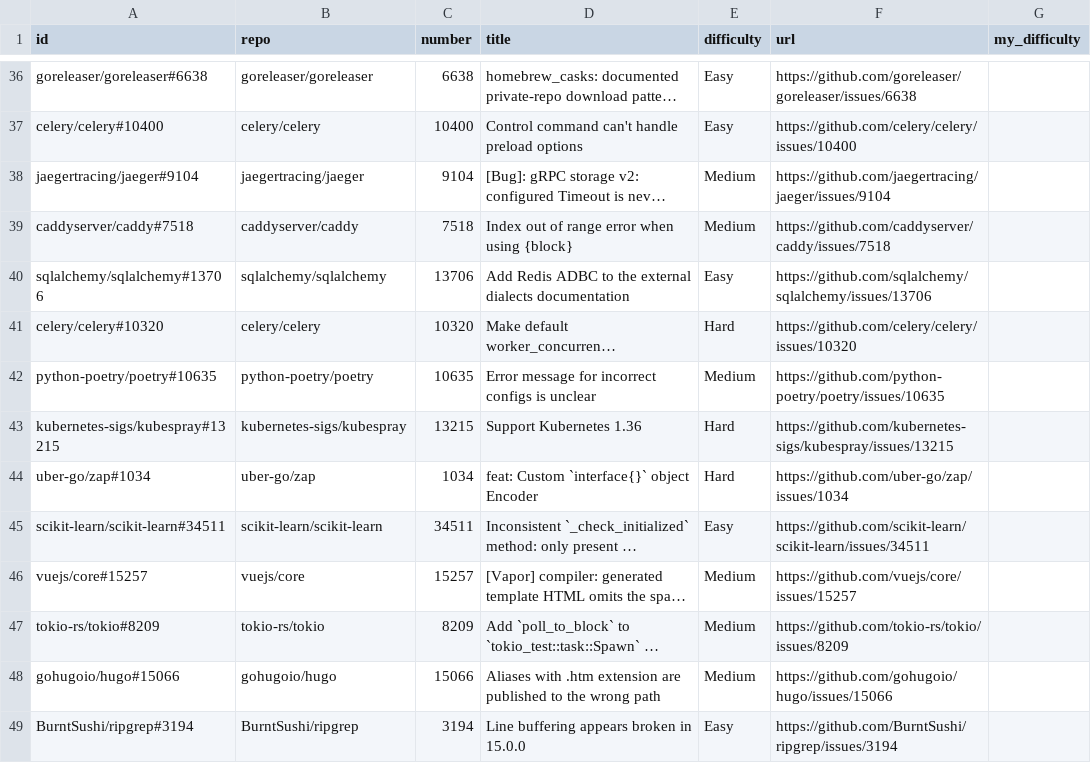
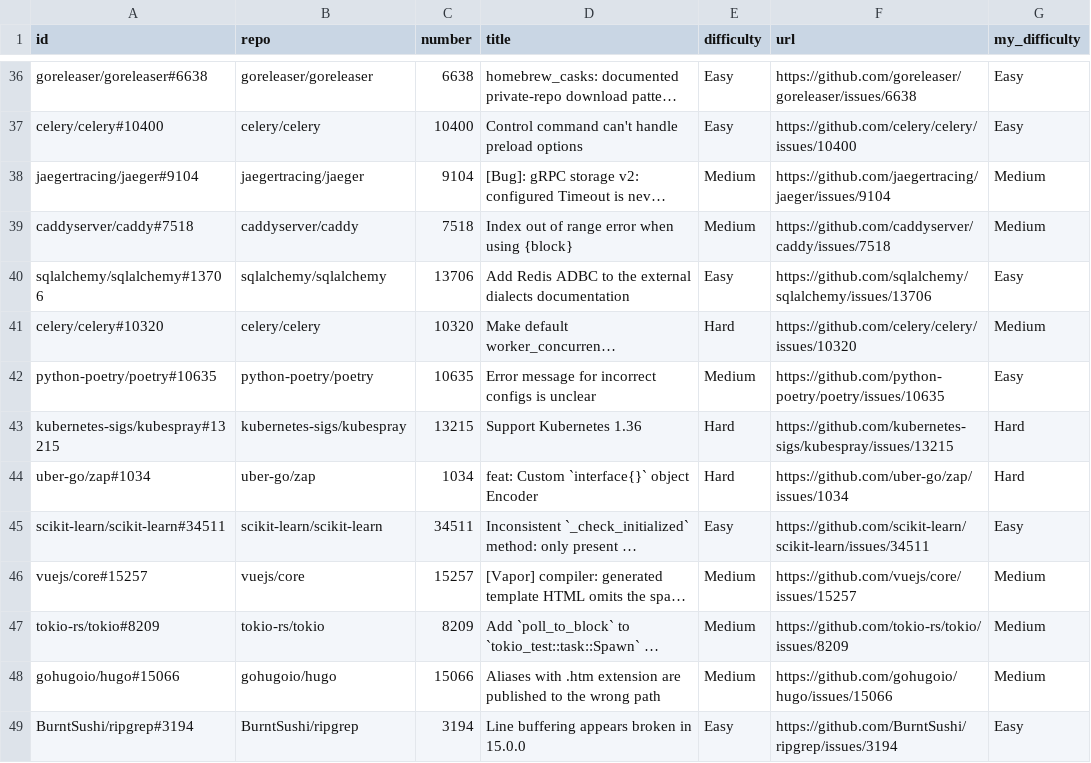
Before and after one commit to luvruv/IssueScout, a CSV file: data/processed/manual_label_sample.csv, drawn as a sheet; only a part is shown, gaps mark what is left out; long unchanged cells end in …; the diff covers the shown part only; the diff names each change by its address in the sheet, - before the commit and + after, or states it on an @@ line.

```diff
--- a/data/processed/manual_label_sample.csv
+++ b/data/processed/manual_label_sample.csv
-G36:G37 (my_difficulty): (empty)
+G36:G37 (my_difficulty): Easy
-G38:G39 (my_difficulty): (empty)
+G38:G39 (my_difficulty): Medium
-G40 (my_difficulty): (empty)
+G40 (my_difficulty): Easy
-G41 (my_difficulty): (empty)
+G41 (my_difficulty): Medium
-G42 (my_difficulty): (empty)
+G42 (my_difficulty): Easy
-G43:G44 (my_difficulty): (empty)
+G43:G44 (my_difficulty): Hard
-G45 (my_difficulty): (empty)
+G45 (my_difficulty): Easy
-G46:G48 (my_difficulty): (empty)
+G46:G48 (my_difficulty): Medium
-G49 (my_difficulty): (empty)
+G49 (my_difficulty): Easy
```
Also changed, not shown: 179 edited cells elsewhere in this file, data/processed/repo_flags.csv, 3 other files.
